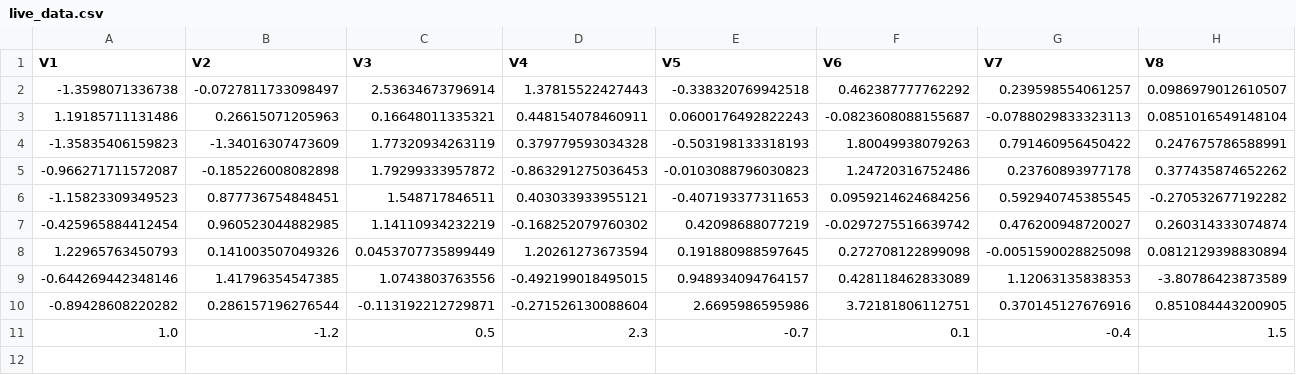
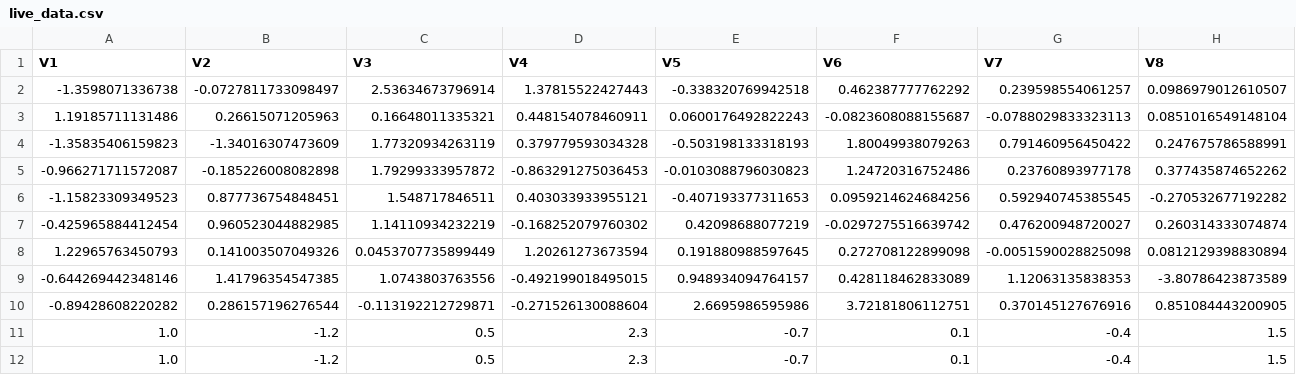
Before and after one commit to suveda/Fraud-Detection-MLOps, a CSV file: monitoring/live_data.csv, drawn as a sheet; only a part is shown; rows hold the shown columns only; the diff names each change by its address in the sheet, - before the commit and + after, or states it on an @@ line.

```diff
--- a/monitoring/live_data.csv
+++ b/monitoring/live_data.csv
+row 12: 1.0 | -1.2 | 0.5 | 2.3 | -0.7 | 0.1 | -0.4 | 1.5
```
Also changed, not shown: 2 other files.
